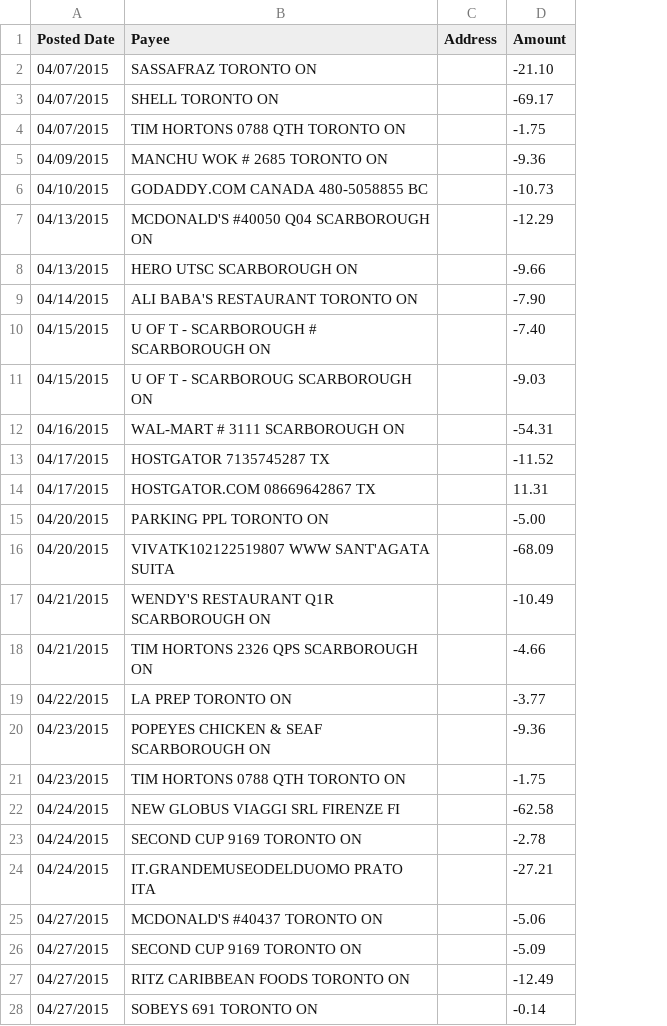
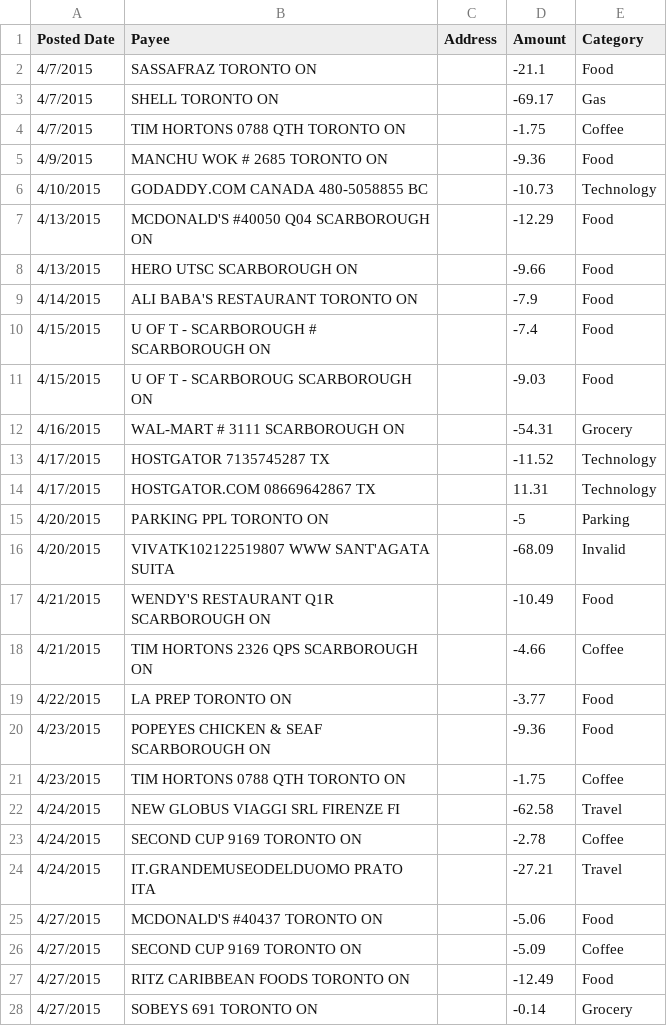
Before and after one commit to TheInvoker/ChallengeSaver, a CSV file: csv/May2015_0887.csv, drawn as a sheet; only a part is shown; the diff covers the shown part only; the diff names each change by its address in the sheet, - before the commit and + after, or states it on an @@ line.

```diff
--- a/csv/May2015_0887.csv
+++ b/csv/May2015_0887.csv
+column E (Category), rows 2-28: Food | Gas | Coffee | Food | Technology | Food | Food | Food | Food | Food | Grocery | Technology | Technology | Parking | Invalid | Food | Coffee | Food | Food | Coffee | Travel | Coffee | Travel | Food | Coffee | Food | Grocery
-A2:A4 (Posted Date): 04/07/2015
+A2:A4 (Posted Date): 4/7/2015
-D2 (Amount): -21.10
+D2 (Amount): -21.1
-A5 (Posted Date): 04/09/2015
+A5 (Posted Date): 4/9/2015
-A6 (Posted Date): 04/10/2015
+A6 (Posted Date): 4/10/2015
-A7:A8 (Posted Date): 04/13/2015
+A7:A8 (Posted Date): 4/13/2015
-A9 (Posted Date): 04/14/2015
+A9 (Posted Date): 4/14/2015
-D9 (Amount): -7.90
+D9 (Amount): -7.9
-A10:A11 (Posted Date): 04/15/2015
+A10:A11 (Posted Date): 4/15/2015
-D10 (Amount): -7.40
+D10 (Amount): -7.4
-A12 (Posted Date): 04/16/2015
+A12 (Posted Date): 4/16/2015
-A13:A14 (Posted Date): 04/17/2015
+A13:A14 (Posted Date): 4/17/2015
-A15:A16 (Posted Date): 04/20/2015
+A15:A16 (Posted Date): 4/20/2015
-D15 (Amount): -5.00
+D15 (Amount): -5
-A17:A18 (Posted Date): 04/21/2015
+A17:A18 (Posted Date): 4/21/2015
-A19 (Posted Date): 04/22/2015
+A19 (Posted Date): 4/22/2015
-A20:A21 (Posted Date): 04/23/2015
+A20:A21 (Posted Date): 4/23/2015
-A22:A24 (Posted Date): 04/24/2015
+A22:A24 (Posted Date): 4/24/2015
-A25:A28 (Posted Date): 04/27/2015
+A25:A28 (Posted Date): 4/27/2015
```
Also changed, not shown: 16 edited cells elsewhere in this file, csv/April2015_0887.csv, csv/August2015_0887.csv, 5 other files.
